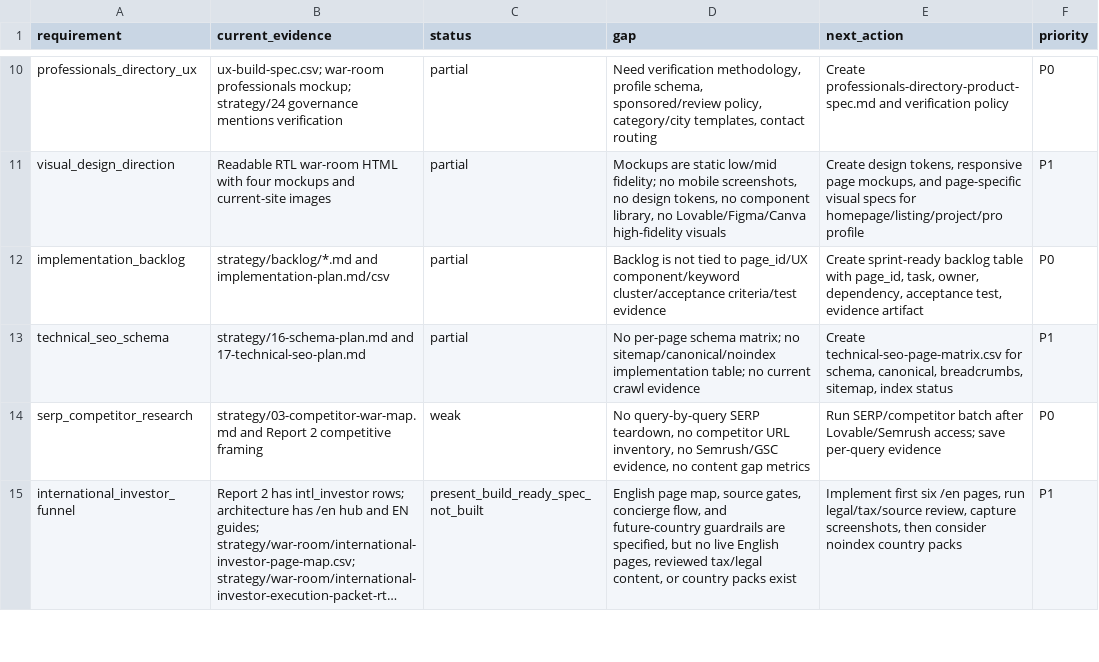
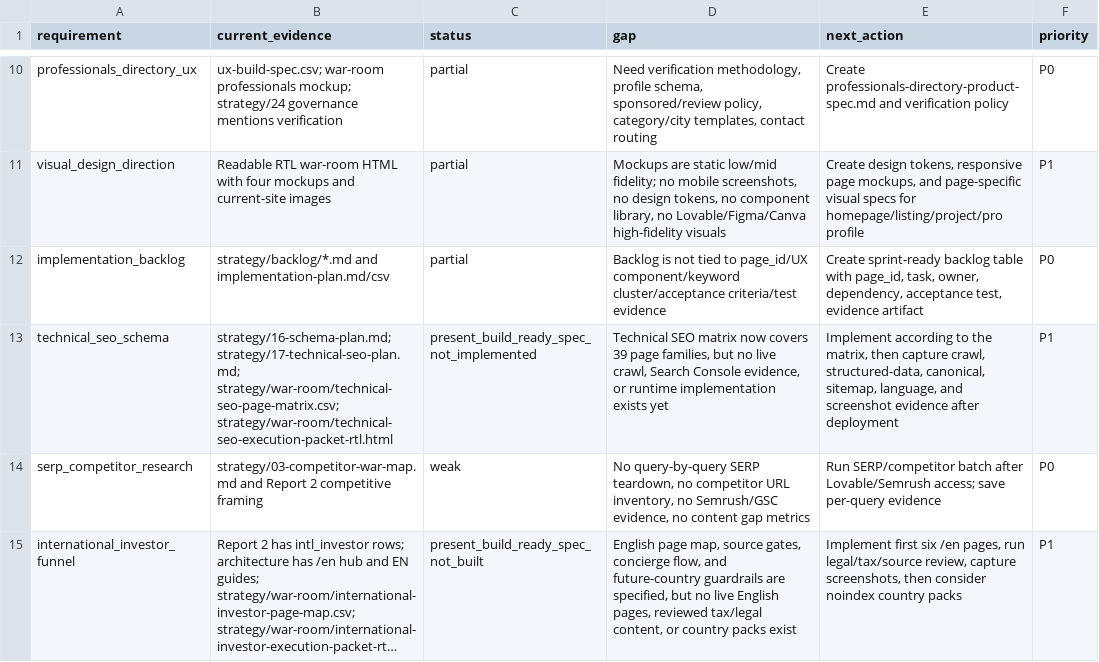
Before and after one commit to The-new-ben/nad-lan-co-il, a CSV file: strategy/war-room/full-war-room-gap-map.csv, drawn as a sheet; only a part is shown, gaps mark what is left out; long unchanged cells end in ….

```diff
--- a/strategy/war-room/full-war-room-gap-map.csv
+++ b/strategy/war-room/full-war-room-gap-map.csv
@@ -12,3 +12,3 @@ visual_design_direction,"Readable RTL war-room HTML with four mockups and curren
 implementation_backlog,"strategy/backlog/*.md and implementation-plan.md/csv",partial,"Backlog is not tied to page_id/UX component/keyword cluster/acceptance criteria/test evidence","Create sprint-ready backlog table with page_id, task, owner, dependency, acceptance test, evidence artifact",P0
-technical_seo_schema,"strategy/16-schema-plan.md and 17-technical-seo-plan.md",partial,"No per-page schema matrix; no sitemap/canonical/noindex implementation table; no current crawl evidence","Create technical-seo-page-matrix.csv for schema, canonical, breadcrumbs, sitemap, index status",P1
+technical_seo_schema,"strategy/16-schema-plan.md; strategy/17-technical-seo-plan.md; strategy/war-room/technical-seo-page-matrix.csv; strategy/war-room/technical-seo-execution-packet-rtl.html",present_build_ready_spec_not_implemented,"Technical SEO matrix now covers 39 page families, but no live crawl, Search Console evidence, or runtime implementation exists yet","Implement according to the matrix, then capture crawl, structured-data, canonical, sitemap, language, and screenshot evidence after deployment",P1
 serp_competitor_research,"strategy/03-competitor-war-map.md and Report 2 competitive framing",weak,"No query-by-query SERP teardown, no competitor URL inventory, no Semrush/GSC evidence, no content gap metrics","Run SERP/competitor batch after Lovable/Semrush access; save per-query evidence",P0
```
Also changed, not shown: strategy/war-room/current-evidence-register.csv, strategy/war-room/objective-completion-audit.csv, 23 other files.
